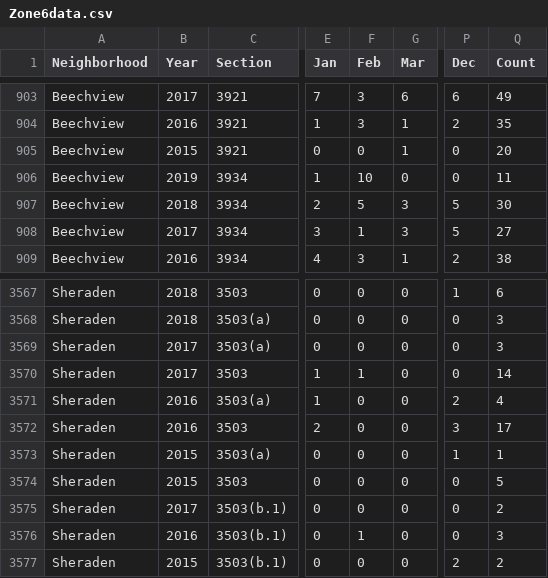
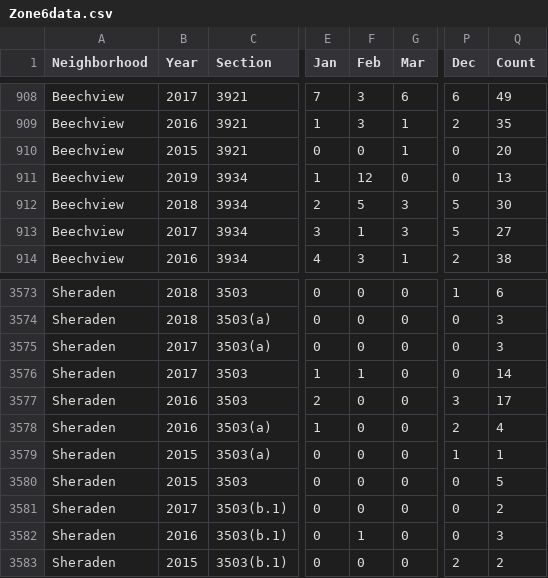
Before and after one commit to mhowe0422/mhowe0422.github.io, a CSV file: Zone6/Zone6data.csv, drawn as a sheet; only a part is shown, gaps mark what is left out; addresses are those after the commit; the diff covers the shown part only; the diff names each change by its address in the sheet, - before the commit and + after, or states it on an @@ line.

```diff
--- a/Zone6/Zone6data.csv
+++ b/Zone6/Zone6data.csv
-F911 (Feb): 10
+F911 (Feb): 12
-Q911 (Count): 11
+Q911 (Count): 13
@@ row 3571 moved to row 3578: Sheraden @@
```
Also changed, not shown: 6 added rows and 10 edited cells elsewhere in this file, 1 other file.
